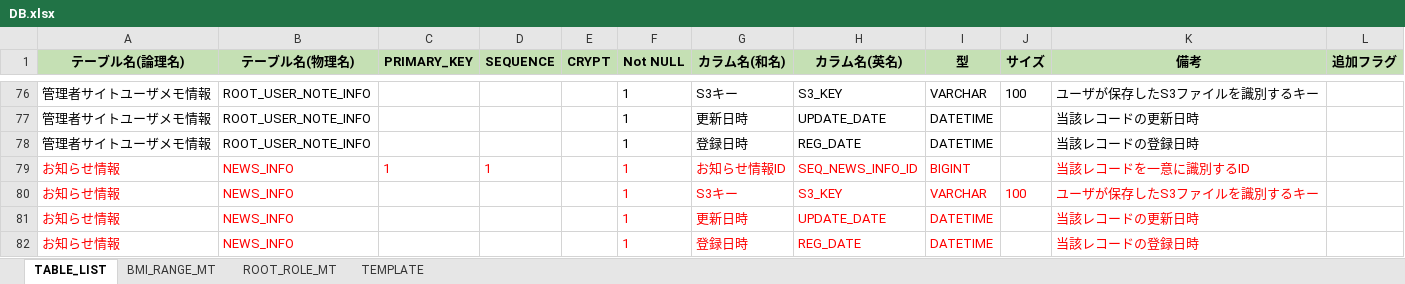
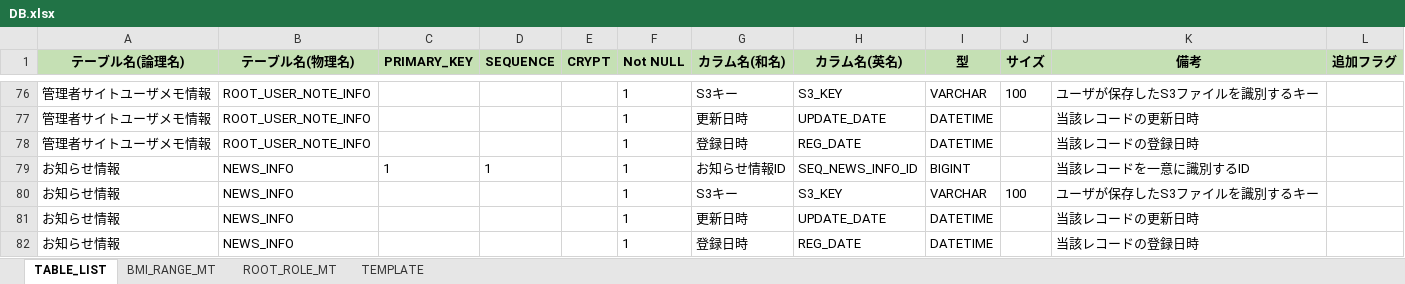
Before and after one commit to kohei-okazaki/work-3g, an Excel workbook: ha-asset/02_db/DB.xlsx, sheet TABLE_LIST, drawn as a sheet; only a part is shown, gaps mark what is left out; values as stored, in another font and other column widths than the file's, no borders; the diff names each change by its address in the sheet, - before the commit and + after, or states it on an @@ line.

```diff
--- a/ha-asset/02_db/DB.xlsx (sheet TABLE_LIST)
+++ b/ha-asset/02_db/DB.xlsx (sheet TABLE_LIST)
-A79:D79 text colour: #FF0000
+A79:D79 text colour: black
-F79:I79 text colour: #FF0000
+F79:I79 text colour: black
-K79 text colour: #FF0000
+K79 text colour: black
-A80:B82 text colour: #FF0000
+A80:B82 text colour: black
-F80:K80 text colour: #FF0000
+F80:K80 text colour: black
-F81:I82 text colour: #FF0000
+F81:I82 text colour: black
-K81:K82 text colour: #FF0000
+K81:K82 text colour: black
```
Also changed, not shown: 2 other files.
